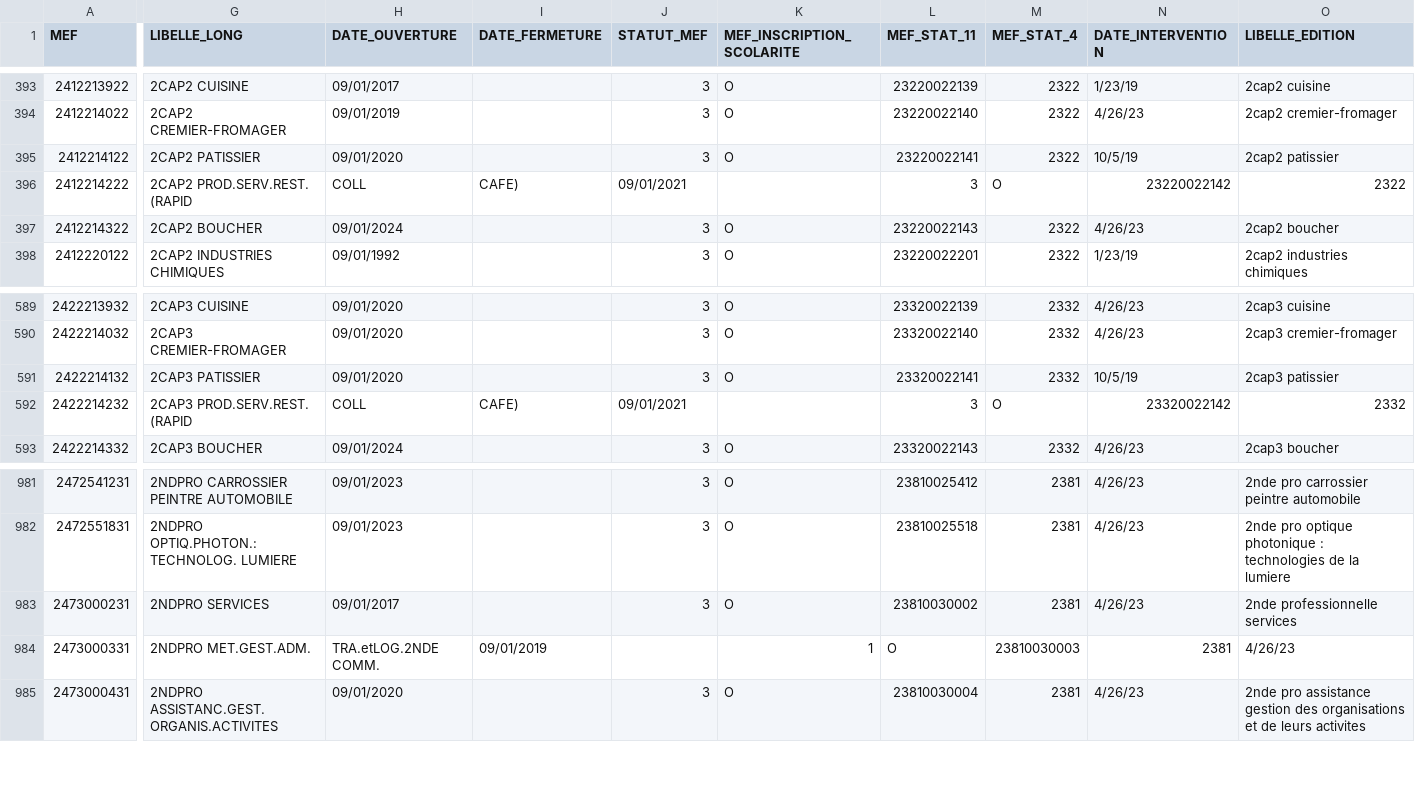
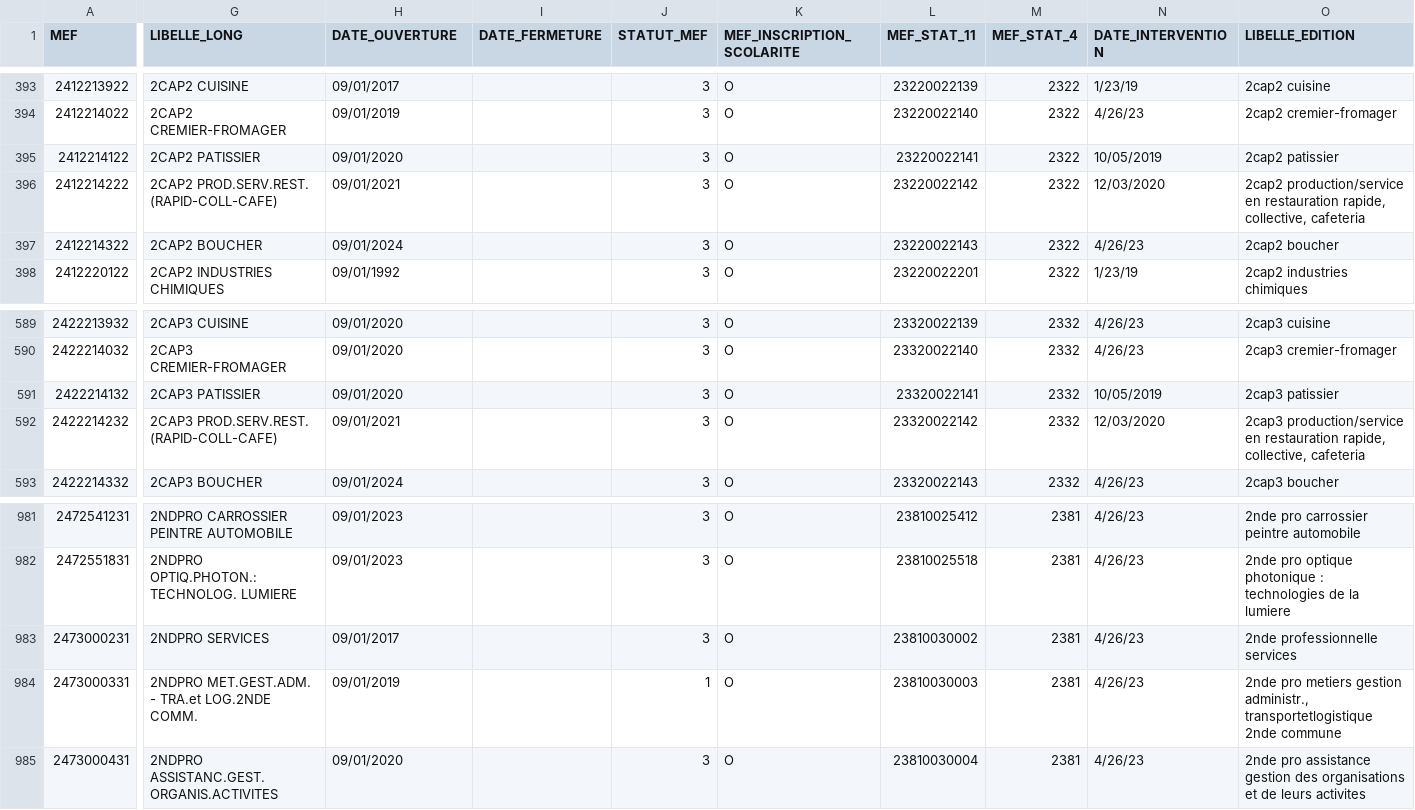
Before and after one commit to betagouv/aplypro, a CSV file: data/mefs/2024_2025.csv, drawn as a sheet; only a part is shown, gaps mark what is left out; the diff covers the shown part only; the diff names each change by its address in the sheet, - before the commit and + after, or states it on an @@ line.

```diff
--- a/data/mefs/2024_2025.csv
+++ b/data/mefs/2024_2025.csv
-N395 (DATE_INTERVENTION): 10/5/19
+N395 (DATE_INTERVENTION): 10/05/2019
-G396 (LIBELLE_LONG): 2CAP2 PROD.SERV.REST. (RAPID
+G396 (LIBELLE_LONG): 2CAP2 PROD.SERV.REST. (RAPID-COLL-CAFE)
-H396 (DATE_OUVERTURE): COLL
+H396 (DATE_OUVERTURE): 09/01/2021
-I396 (DATE_FERMETURE): CAFE)
+I396 (DATE_FERMETURE): (empty)
-J396 (STATUT_MEF): 09/01/2021
+J396 (STATUT_MEF): 3
-K396 (MEF_INSCRIPTION_SCOLARITE): (empty)
+K396 (MEF_INSCRIPTION_SCOLARITE): O
-L396 (MEF_STAT_11): 3
+L396 (MEF_STAT_11): 23220022142
-M396 (MEF_STAT_4): O
+M396 (MEF_STAT_4): 2322
-N396 (DATE_INTERVENTION): 23220022142
+N396 (DATE_INTERVENTION): 12/03/2020
-O396 (LIBELLE_EDITION): 2322
+O396 (LIBELLE_EDITION): 2cap2 production/service en restauration rapide, collective, cafeteria
-N591 (DATE_INTERVENTION): 10/5/19
+N591 (DATE_INTERVENTION): 10/05/2019
-G592 (LIBELLE_LONG): 2CAP3 PROD.SERV.REST. (RAPID
+G592 (LIBELLE_LONG): 2CAP3 PROD.SERV.REST. (RAPID-COLL-CAFE)
-H592 (DATE_OUVERTURE): COLL
+H592 (DATE_OUVERTURE): 09/01/2021
-I592 (DATE_FERMETURE): CAFE)
+I592 (DATE_FERMETURE): (empty)
-J592 (STATUT_MEF): 09/01/2021
+J592 (STATUT_MEF): 3
-K592 (MEF_INSCRIPTION_SCOLARITE): (empty)
+K592 (MEF_INSCRIPTION_SCOLARITE): O
-L592 (MEF_STAT_11): 3
+L592 (MEF_STAT_11): 23320022142
-M592 (MEF_STAT_4): O
+M592 (MEF_STAT_4): 2332
-N592 (DATE_INTERVENTION): 23320022142
+N592 (DATE_INTERVENTION): 12/03/2020
-O592 (LIBELLE_EDITION): 2332
+O592 (LIBELLE_EDITION): 2cap3 production/service en restauration rapide, collective, cafeteria
-G984 (LIBELLE_LONG): 2NDPRO MET.GEST.ADM.
+G984 (LIBELLE_LONG): 2NDPRO MET.GEST.ADM. - TRA.et LOG.2NDE COMM.
-H984 (DATE_OUVERTURE): TRA.etLOG.2NDE COMM.
+H984 (DATE_OUVERTURE): 09/01/2019
-I984 (DATE_FERMETURE): 09/01/2019
+I984 (DATE_FERMETURE): (empty)
-J984 (STATUT_MEF): (empty)
+J984 (STATUT_MEF): 1
-K984 (MEF_INSCRIPTION_SCOLARITE): 1
+K984 (MEF_INSCRIPTION_SCOLARITE): O
-L984 (MEF_STAT_11): O
+L984 (MEF_STAT_11): 23810030003
-M984 (MEF_STAT_4): 23810030003
+M984 (MEF_STAT_4): 2381
-N984 (DATE_INTERVENTION): 2381
+N984 (DATE_INTERVENTION): 4/26/23
-O984 (LIBELLE_EDITION): 4/26/23
+O984 (LIBELLE_EDITION): 2nde pro metiers gestion administr., transportetlogistique 2nde commune
```
Also changed, not shown: 133 edited cells elsewhere in this file, 1 other file.
